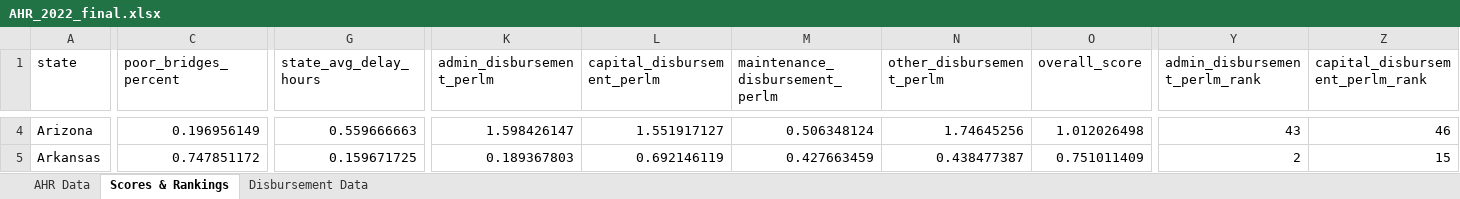
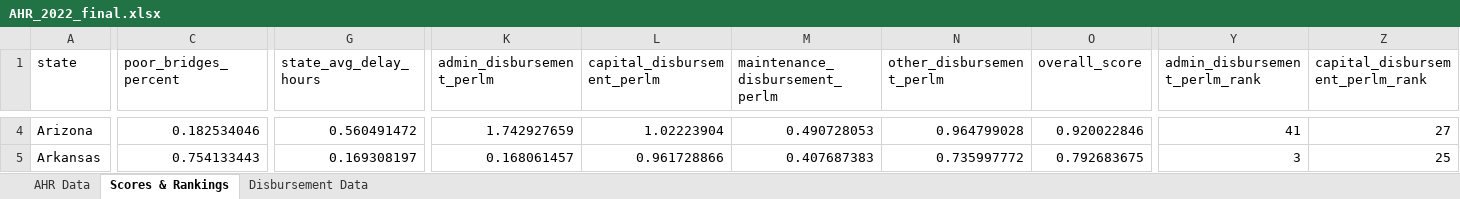
Before and after one commit to truongbui88/Annual-Highway-Report, an Excel workbook: output/AHR_2022_final.xlsx, sheet Scores & Rankings, drawn as a sheet; only a part is shown, gaps mark what is left out; values as stored, in another font and other column widths than the file's, no borders; the diff covers the shown part only; the diff names each change by its address in the sheet, - before the commit and + after, or states it on an @@ line.

Commit message:
update ACS 2022, bridge counts 2022

```diff
--- a/output/AHR_2022_final.xlsx (sheet Scores & Rankings)
+++ b/output/AHR_2022_final.xlsx (sheet Scores & Rankings)
-C4 (poor_bridges_percent): 0.196956149
+C4 (poor_bridges_percent): 0.182534046
-G4 (state_avg_delay_hours): 0.559666663
+G4 (state_avg_delay_hours): 0.560491472
-K4 (admin_disbursement_perlm): 1.598426147
+K4 (admin_disbursement_perlm): 1.742927659
-L4 (capital_disbursement_perlm): 1.551917127
+L4 (capital_disbursement_perlm): 1.02223904
-M4 (maintenance_disbursement_perlm): 0.506348124
+M4 (maintenance_disbursement_perlm): 0.490728053
-N4 (other_disbursement_perlm): 1.74645256
+N4 (other_disbursement_perlm): 0.964799028
-O4 (overall_score): 1.012026498
+O4 (overall_score): 0.920022846
-Y4 (admin_disbursement_perlm_rank): 43
+Y4 (admin_disbursement_perlm_rank): 41
-Z4 (capital_disbursement_perlm_rank): 46
+Z4 (capital_disbursement_perlm_rank): 27
-C5 (poor_bridges_percent): 0.747851172
+C5 (poor_bridges_percent): 0.754133443
-G5 (state_avg_delay_hours): 0.159671725
+G5 (state_avg_delay_hours): 0.169308197
-K5 (admin_disbursement_perlm): 0.189367803
+K5 (admin_disbursement_perlm): 0.168061457
-L5 (capital_disbursement_perlm): 0.692146119
+L5 (capital_disbursement_perlm): 0.961728866
-M5 (maintenance_disbursement_perlm): 0.427663459
+M5 (maintenance_disbursement_perlm): 0.407687383
-N5 (other_disbursement_perlm): 0.438477387
+N5 (other_disbursement_perlm): 0.735997772
-O5 (overall_score): 0.751011409
+O5 (overall_score): 0.792683675
-Y5 (admin_disbursement_perlm_rank): 2
+Y5 (admin_disbursement_perlm_rank): 3
-Z5 (capital_disbursement_perlm_rank): 15
+Z5 (capital_disbursement_perlm_rank): 25
```
Also changed, not shown: 594 edited cells elsewhere in this sheet, sheet Disbursement Data, sheet AHR Data, 13 other files.
